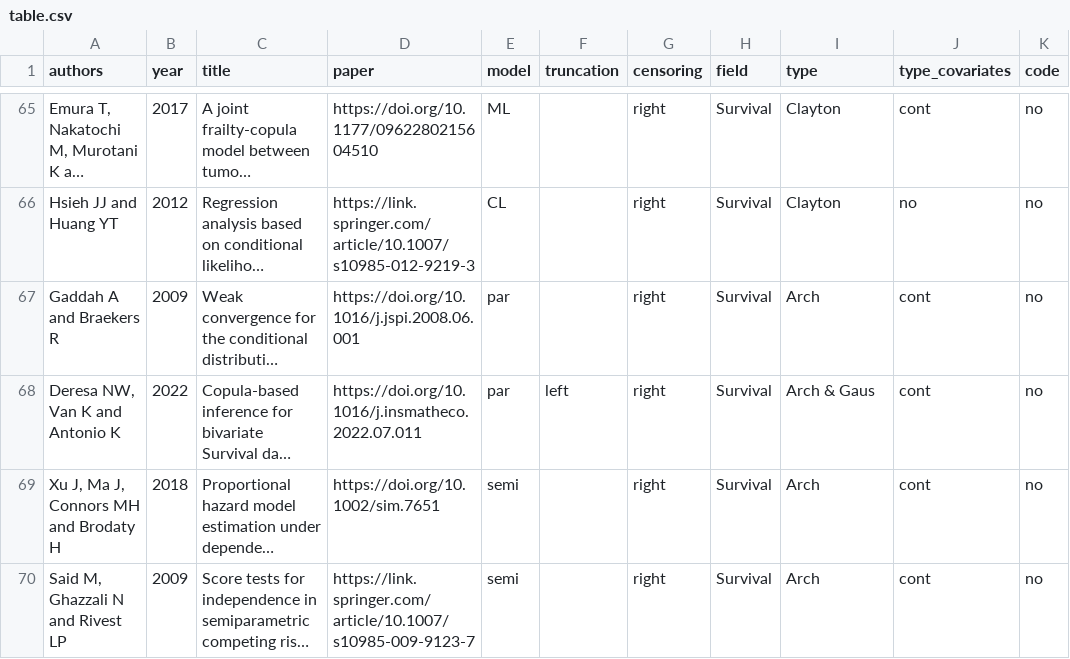
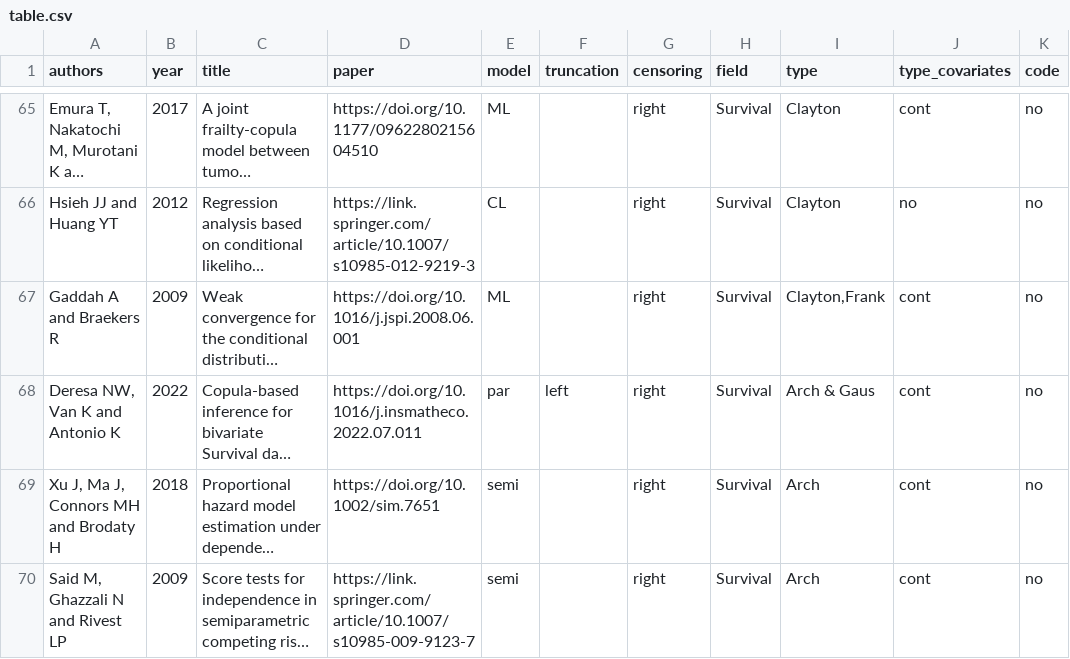
Before and after one commit to jmajakwara/Copula-CR, a CSV file: table.csv, drawn as a sheet; only a part is shown, gaps mark what is left out; long unchanged cells end in …; the diff names each change by its address in the sheet, - before the commit and + after, or states it on an @@ line.

Commit message:
Update table_L66.csv

```diff
--- a/table.csv
+++ b/table.csv
-E67 (model): par
+E67 (model): ML
-I67 (type): Arch
+I67 (type): Clayton,Frank
```
